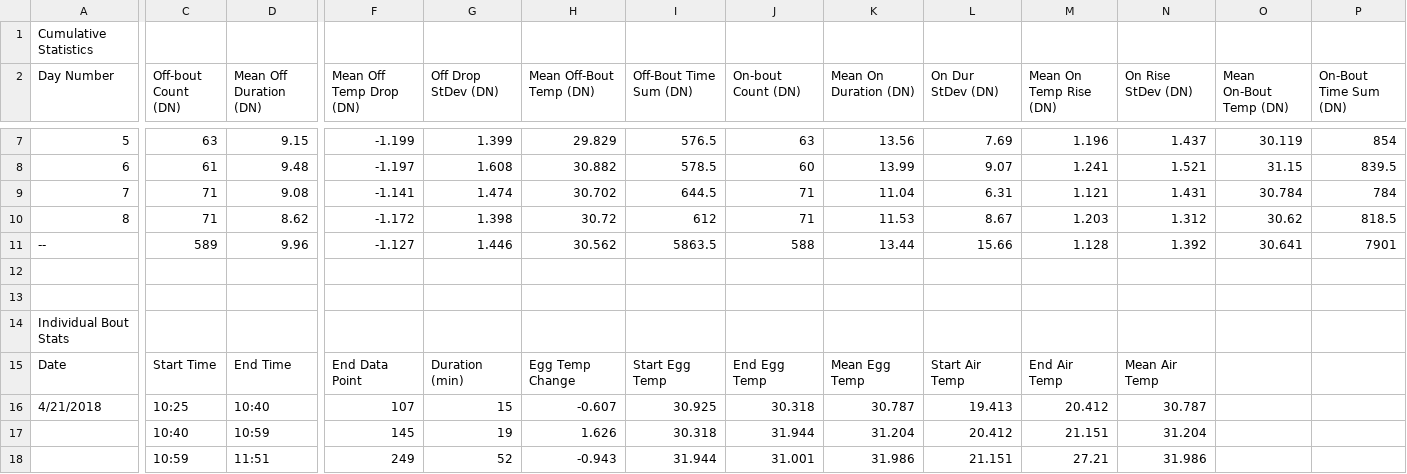
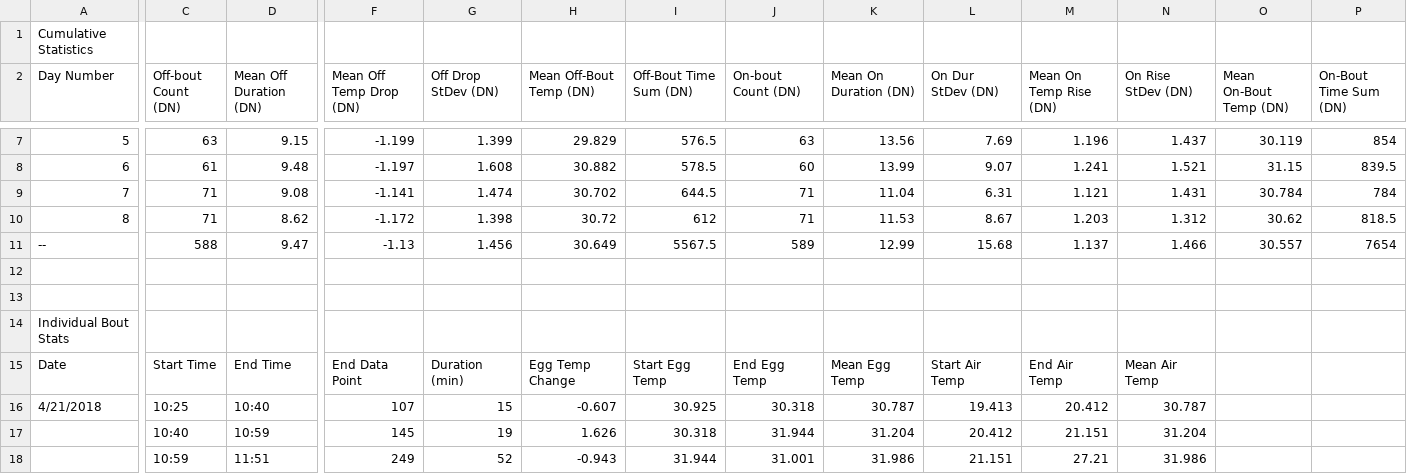
Before and after one commit to wxhawkins/NestIQ, a CSV file: NIQ_uncompiled/testing/stats/ref_mod_stats.csv, drawn as a sheet; only a part is shown, gaps mark what is left out; the diff covers the shown part only; the diff names each change by its address in the sheet, - before the commit and + after, or states it on an @@ line.

```diff
--- a/NIQ_uncompiled/testing/stats/ref_mod_stats.csv
+++ b/NIQ_uncompiled/testing/stats/ref_mod_stats.csv
-C11 (Off-bout Count (DN)): 589
+C11 (Off-bout Count (DN)): 588
-D11 (Mean Off Duration (DN)): 9.96
+D11 (Mean Off Duration (DN)): 9.47
-F11 (Mean Off Temp Drop (DN)): -1.127
+F11 (Mean Off Temp Drop (DN)): -1.13
-G11 (Off Drop StDev (DN)): 1.446
+G11 (Off Drop StDev (DN)): 1.456
-H11 (Mean Off-Bout Temp (DN)): 30.562
+H11 (Mean Off-Bout Temp (DN)): 30.649
-I11 (Off-Bout Time Sum (DN)): 5863.5
+I11 (Off-Bout Time Sum (DN)): 5567.5
-J11 (On-bout Count (DN)): 588
+J11 (On-bout Count (DN)): 589
-K11 (Mean On Duration (DN)): 13.44
+K11 (Mean On Duration (DN)): 12.99
-L11 (On Dur StDev (DN)): 15.66
+L11 (On Dur StDev (DN)): 15.68
-M11 (Mean On Temp Rise (DN)): 1.128
+M11 (Mean On Temp Rise (DN)): 1.137
-N11 (On Rise StDev (DN)): 1.392
+N11 (On Rise StDev (DN)): 1.466
-O11 (Mean On-Bout Temp (DN)): 30.641
+O11 (Mean On-Bout Temp (DN)): 30.557
-P11 (On-Bout Time Sum (DN)): 7901
+P11 (On-Bout Time Sum (DN)): 7654
```
Also changed, not shown: 1 edited cell elsewhere in this file, NIQ_uncompiled/testing/stats/ref_stats_restricted_long.csv, NIQ_uncompiled/testing/stats/ref_stats_unrestricted_long.csv, 1 other file.
